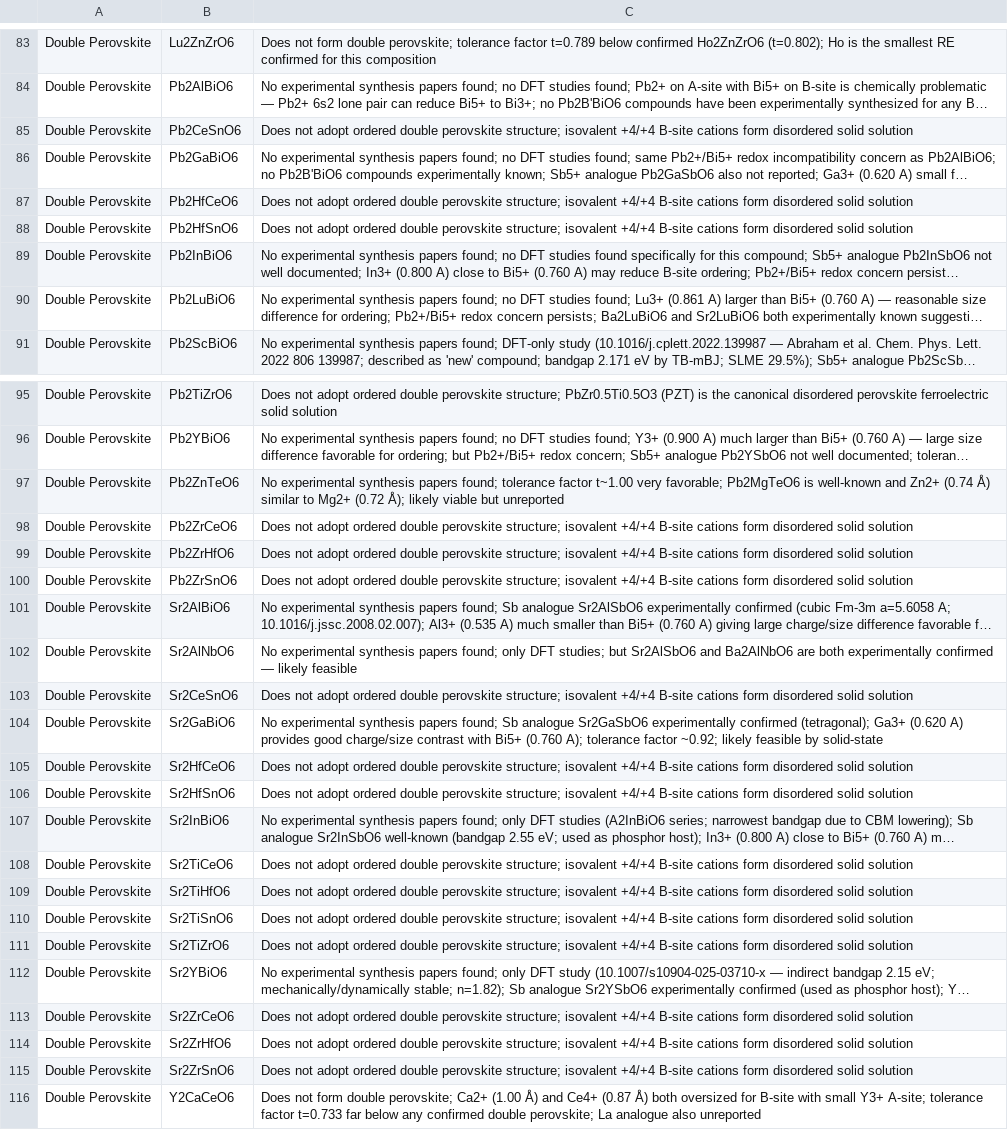
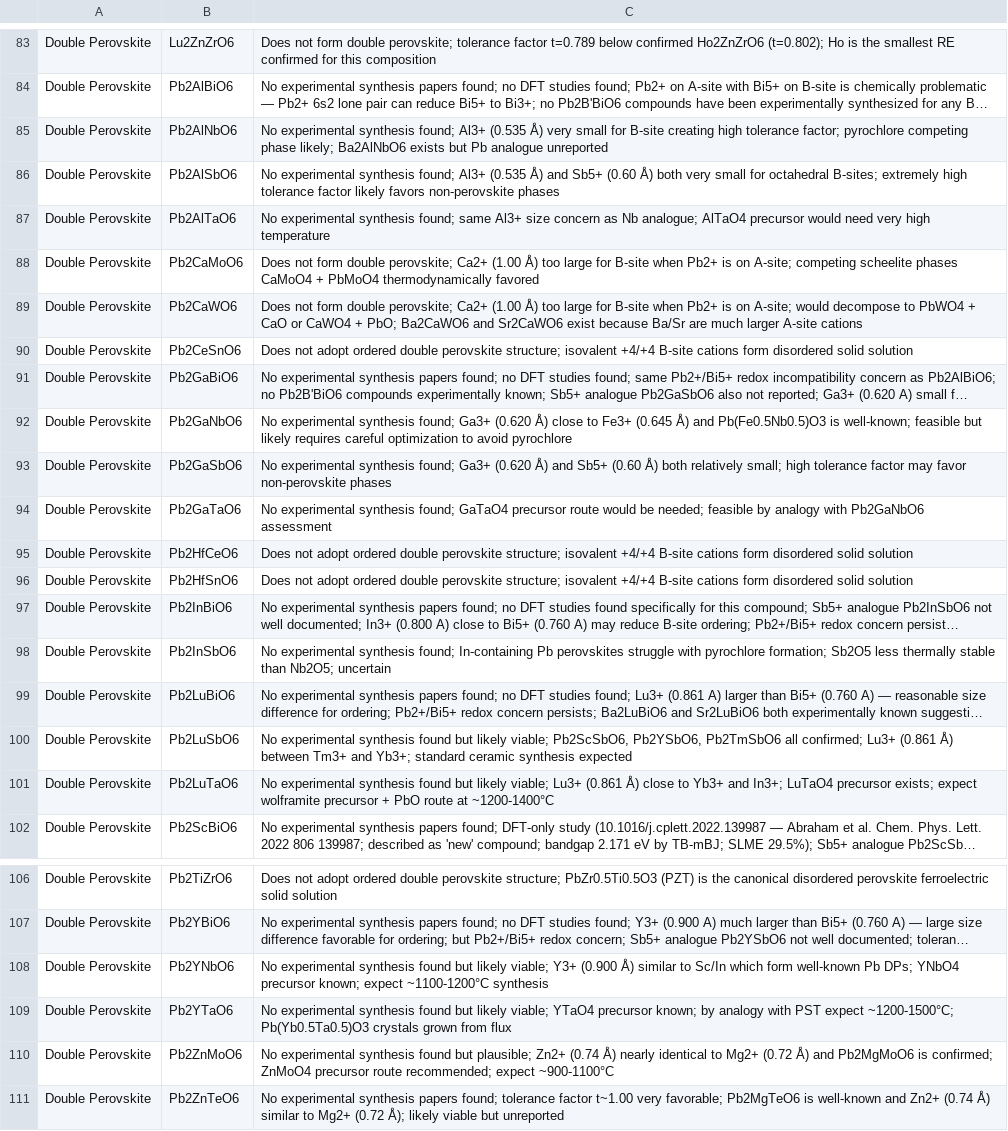
Before and after one commit to ColinBundschu/literature-search, a CSV file: synthesis_recipes_not_found.csv, drawn as a sheet; only a part is shown, gaps mark what is left out; the shorter side is filled out with more unchanged rows; long unchanged cells end in …; the diff names each change by its address in the sheet, - before the commit and + after, or states it on an @@ line.

```diff
--- a/synthesis_recipes_not_found.csv
+++ b/synthesis_recipes_not_found.csv
+row 85: Double Perovskite | Pb2AlNbO6 | No experimental synthesis found; Al3+ (0.535 Å) very small for B-site creating high tolerance factor; pyrochlore competing phase likely; Ba2AlNbO6 exists but Pb analogue unreported
+row 86: Double Perovskite | Pb2AlSbO6 | No experimental synthesis found; Al3+ (0.535 Å) and Sb5+ (0.60 Å) both very small for octahedral B-sites; extremely high tolerance factor likely favors non-perovskite phases
+row 87: Double Perovskite | Pb2AlTaO6 | No experimental synthesis found; same Al3+ size concern as Nb analogue; AlTaO4 precursor would need very high temperature
+row 88: Double Perovskite | Pb2CaMoO6 | Does not form double perovskite; Ca2+ (1.00 Å) too large for B-site when Pb2+ is on A-site; competing scheelite phases CaMoO4 + PbMoO4 thermodynamically favored
+row 89: Double Perovskite | Pb2CaWO6 | Does not form double perovskite; Ca2+ (1.00 Å) too large for B-site when Pb2+ is on A-site; would decompose to PbWO4 + CaO or CaWO4 + PbO; Ba2CaWO6 and Sr2CaWO6 exist because Ba/Sr are much larger A-site cations
+row 92: Double Perovskite | Pb2GaNbO6 | No experimental synthesis found; Ga3+ (0.620 Å) close to Fe3+ (0.645 Å) and Pb(Fe0.5Nb0.5)O3 is well-known; feasible but likely requires careful optimization to avoid pyrochlore
+row 93: Double Perovskite | Pb2GaSbO6 | No experimental synthesis found; Ga3+ (0.620 Å) and Sb5+ (0.60 Å) both relatively small; high tolerance factor may favor non-perovskite phases
+row 94: Double Perovskite | Pb2GaTaO6 | No experimental synthesis found; GaTaO4 precursor route would be needed; feasible by analogy with Pb2GaNbO6 assessment
+row 98: Double Perovskite | Pb2InSbO6 | No experimental synthesis found; In-containing Pb perovskites struggle with pyrochlore formation; Sb2O5 less thermally stable than Nb2O5; uncertain
+row 100: Double Perovskite | Pb2LuSbO6 | No experimental synthesis found but likely viable; Pb2ScSbO6, Pb2YSbO6, Pb2TmSbO6 all confirmed; Lu3+ (0.861 Å) between Tm3+ and Yb3+; standard ceramic synthesis expected
+row 101: Double Perovskite | Pb2LuTaO6 | No experimental synthesis found but likely viable; Lu3+ (0.861 Å) close to Yb3+ and In3+; LuTaO4 precursor exists; expect wolframite precursor + PbO route at ~1200-1400°C
+row 108: Double Perovskite | Pb2YNbO6 | No experimental synthesis found but likely viable; Y3+ (0.900 Å) similar to Sc/In which form well-known Pb DPs; YNbO4 precursor known; expect ~1100-1200°C synthesis
+row 109: Double Perovskite | Pb2YTaO6 | No experimental synthesis found but likely viable; YTaO4 precursor known; by analogy with PST expect ~1200-1500°C; Pb(Yb0.5Ta0.5)O3 crystals grown from flux
+row 110: Double Perovskite | Pb2ZnMoO6 | No experimental synthesis found but plausible; Zn2+ (0.74 Å) nearly identical to Mg2+ (0.72 Å) and Pb2MgMoO6 is confirmed; ZnMoO4 precursor route recommended; expect ~900-1100°C
```
Also changed, not shown: synthesis_recipes.csv, 3 other files.
